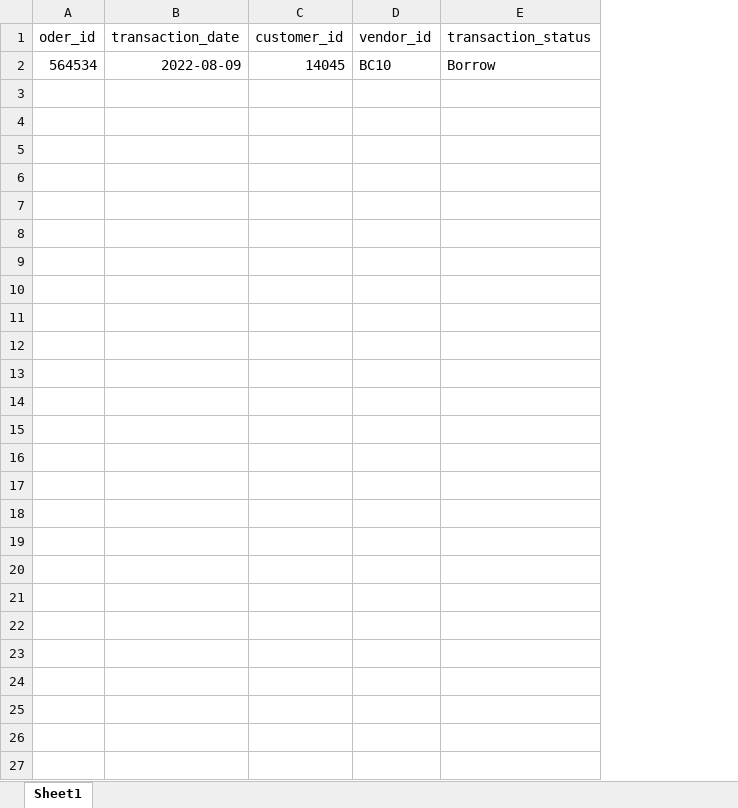
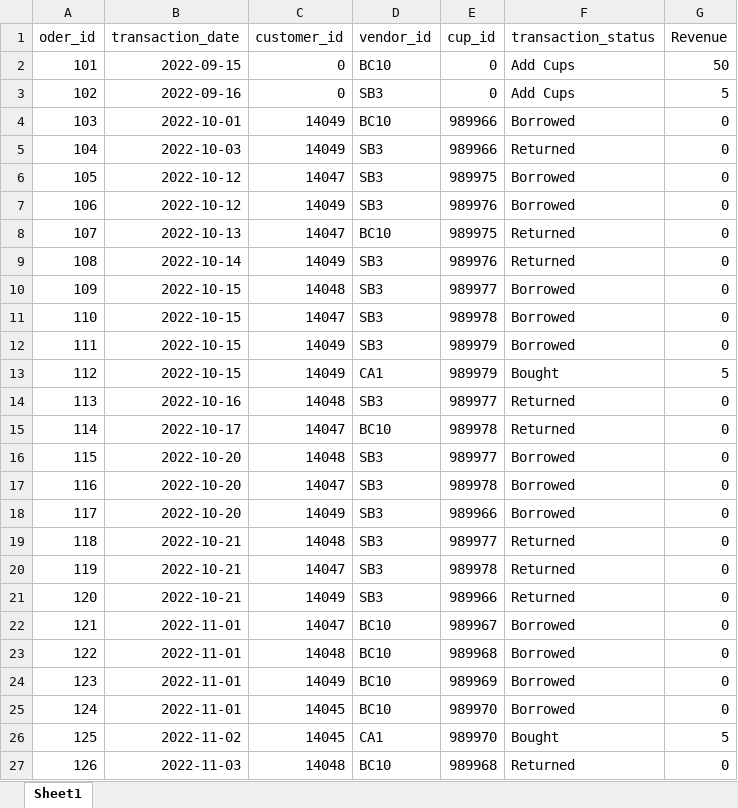
Before and after one commit to alisa0705/HackDuke, an Excel workbook: raw_data/transactions_log.xlsx, sheet Sheet1, drawn as a sheet; values as stored, in another font and other column widths than the file's, no borders; addresses are those after the commit; the diff names each change by its address in the sheet, - before the commit and + after, or states it on an @@ line.

Commit message:
Add more data

```diff
--- a/raw_data/transactions_log.xlsx (sheet Sheet1)
+++ b/raw_data/transactions_log.xlsx (sheet Sheet1)
+column E (cup_id), row 25: 989970
+column G (Revenue), row 25: 0
+row 2: 101 | 2022-09-15 | 0 | BC10 | 0 | Add Cups | 50
+row 3: 102 | 2022-09-16 | 0 | SB3 | 0 | Add Cups | 5
+row 4: 103 | 2022-10-01 | 14049 | BC10 | 989966 | Borrowed | 0
+row 5: 104 | 2022-10-03 | 14049 | SB3 | 989966 | Returned | 0
+row 6: 105 | 2022-10-12 | 14047 | SB3 | 989975 | Borrowed | 0
+row 7: 106 | 2022-10-12 | 14049 | SB3 | 989976 | Borrowed | 0
+row 8: 107 | 2022-10-13 | 14047 | BC10 | 989975 | Returned | 0
+row 9: 108 | 2022-10-14 | 14049 | SB3 | 989976 | Returned | 0
+row 10: 109 | 2022-10-15 | 14048 | SB3 | 989977 | Borrowed | 0
+row 11: 110 | 2022-10-15 | 14047 | SB3 | 989978 | Borrowed | 0
+row 12: 111 | 2022-10-15 | 14049 | SB3 | 989979 | Borrowed | 0
+row 13: 112 | 2022-10-15 | 14049 | CA1 | 989979 | Bought | 5
+row 14: 113 | 2022-10-16 | 14048 | SB3 | 989977 | Returned | 0
+row 15: 114 | 2022-10-17 | 14047 | BC10 | 989978 | Returned | 0
+row 16: 115 | 2022-10-20 | 14048 | SB3 | 989977 | Borrowed | 0
+row 17: 116 | 2022-10-20 | 14047 | SB3 | 989978 | Borrowed | 0
+row 18: 117 | 2022-10-20 | 14049 | SB3 | 989966 | Borrowed | 0
+row 19: 118 | 2022-10-21 | 14048 | SB3 | 989977 | Returned | 0
+row 20: 119 | 2022-10-21 | 14047 | SB3 | 989978 | Returned | 0
+row 21: 120 | 2022-10-21 | 14049 | SB3 | 989966 | Returned | 0
+row 22: 121 | 2022-11-01 | 14047 | BC10 | 989967 | Borrowed | 0
+row 23: 122 | 2022-11-01 | 14048 | BC10 | 989968 | Borrowed | 0
+row 24: 123 | 2022-11-01 | 14049 | BC10 | 989969 | Borrowed | 0
-A25 (oder_id): 564534
+A25 (oder_id): 124
-B25 (transaction_date): 2022-08-09
+B25 (transaction_date): 2022-11-01
-F25 (transaction_status): Borrow
+F25 (transaction_status): Borrowed
+row 26: 125 | 2022-11-02 | 14045 | CA1 | 989970 | Bought | 5
+row 27: 126 | 2022-11-03 | 14048 | BC10 | 989968 | Returned | 0
```
Also changed, not shown: raw_data/cups_db.xlsx, raw_data/customers_db.xlsx, 1 other file.
